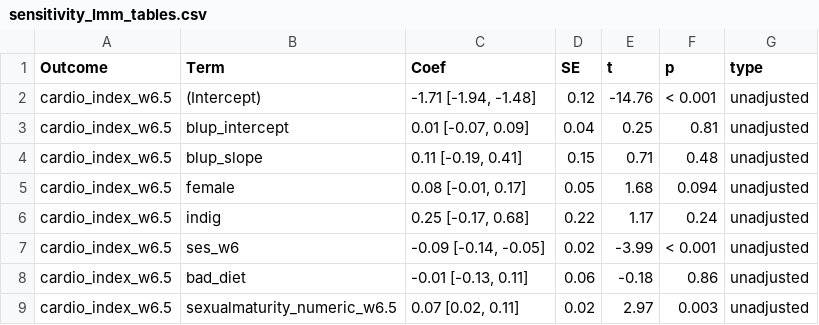
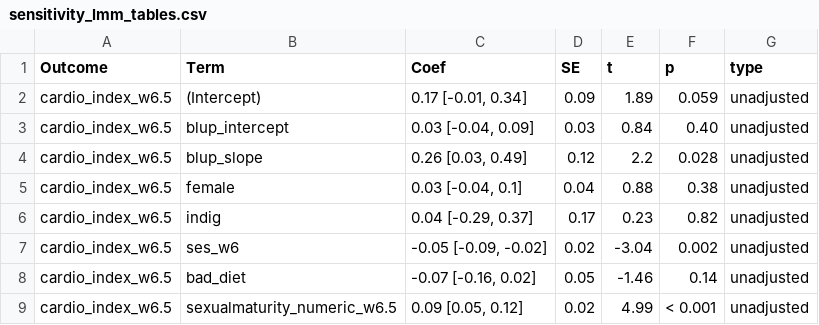
Before and after one commit to Motivation-and-Behaviour/screentime_biomarkers, a CSV file: outputs/sensitivity_lmm_tables.csv, drawn as a sheet; only a part is shown; the diff covers the shown part only.

```diff
--- a/outputs/sensitivity_lmm_tables.csv
+++ b/outputs/sensitivity_lmm_tables.csv
@@ -1,9 +1,9 @@
 Outcome,Term,Coef,SE,t,p,type
-cardio_index_w6.5,(Intercept),"-1.71 [-1.94, -1.48]",0.12,-14.76,< 0.001,unadjusted
-cardio_index_w6.5,blup_intercept,"0.01 [-0.07, 0.09]",0.04,0.25,0.81,unadjusted
-cardio_index_w6.5,blup_slope,"0.11 [-0.19, 0.41]",0.15,0.71,0.48,unadjusted
-cardio_index_w6.5,female,"0.08 [-0.01, 0.17]",0.05,1.68,0.094,unadjusted
-cardio_index_w6.5,indig,"0.25 [-0.17, 0.68]",0.22,1.17,0.24,unadjusted
-cardio_index_w6.5,ses_w6,"-0.09 [-0.14, -0.05]",0.02,-3.99,< 0.001,unadjusted
-cardio_index_w6.5,bad_diet,"-0.01 [-0.13, 0.11]",0.06,-0.18,0.86,unadjusted
-cardio_index_w6.5,sexualmaturity_numeric_w6.5,"0.07 [0.02, 0.11]",0.02,2.97,0.003,unadjusted
+cardio_index_w6.5,(Intercept),"0.17 [-0.01, 0.34]",0.09,1.89,0.059,unadjusted
+cardio_index_w6.5,blup_intercept,"0.03 [-0.04, 0.09]",0.03,0.84,0.40,unadjusted
+cardio_index_w6.5,blup_slope,"0.26 [0.03, 0.49]",0.12,2.2,0.028,unadjusted
+cardio_index_w6.5,female,"0.03 [-0.04, 0.1]",0.04,0.88,0.38,unadjusted
+cardio_index_w6.5,indig,"0.04 [-0.29, 0.37]",0.17,0.23,0.82,unadjusted
+cardio_index_w6.5,ses_w6,"-0.05 [-0.09, -0.02]",0.02,-3.04,0.002,unadjusted
+cardio_index_w6.5,bad_diet,"-0.07 [-0.16, 0.02]",0.05,-1.46,0.14,unadjusted
+cardio_index_w6.5,sexualmaturity_numeric_w6.5,"0.09 [0.05, 0.12]",0.02,4.99,< 0.001,unadjusted
```
Also changed, not shown: 47 edited cells elsewhere in this file, outputs/model_tables.csv, outputs/sensitivity_consistent_tables.csv, 24 other files.
